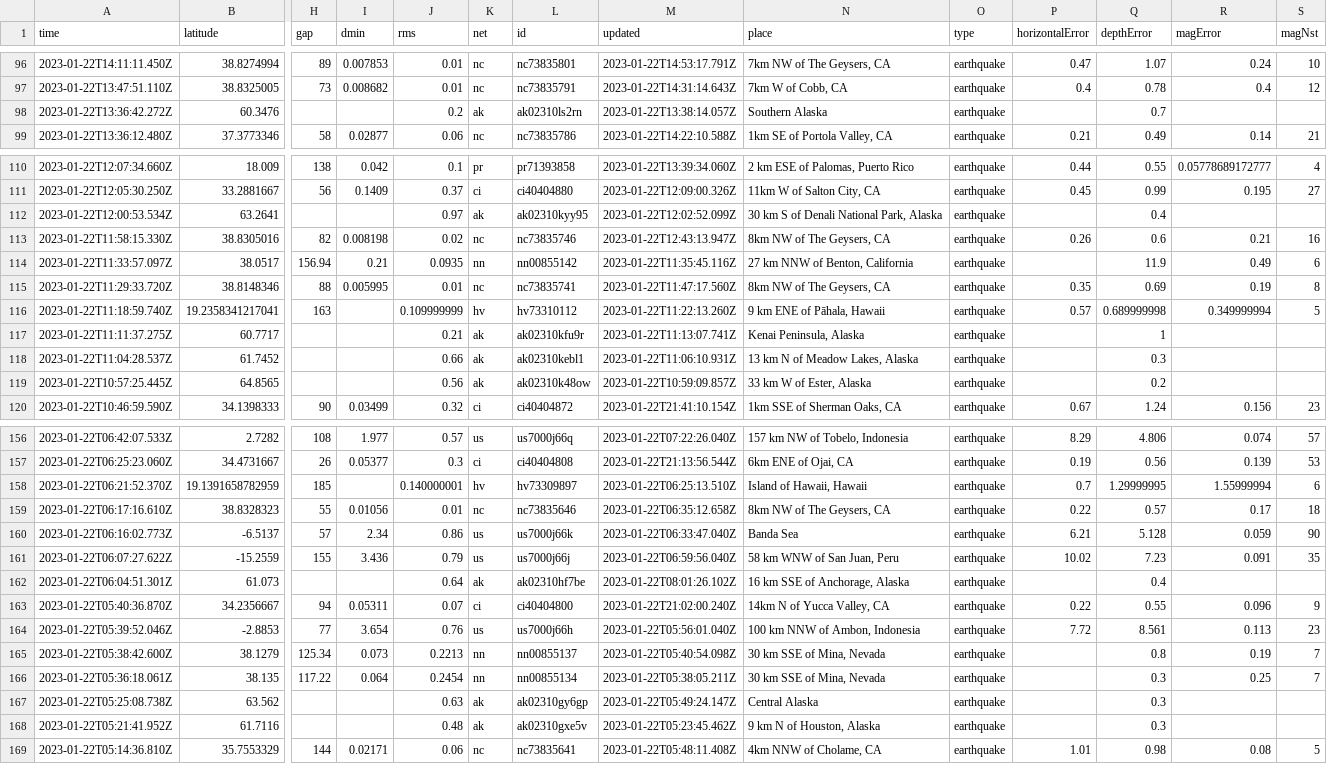
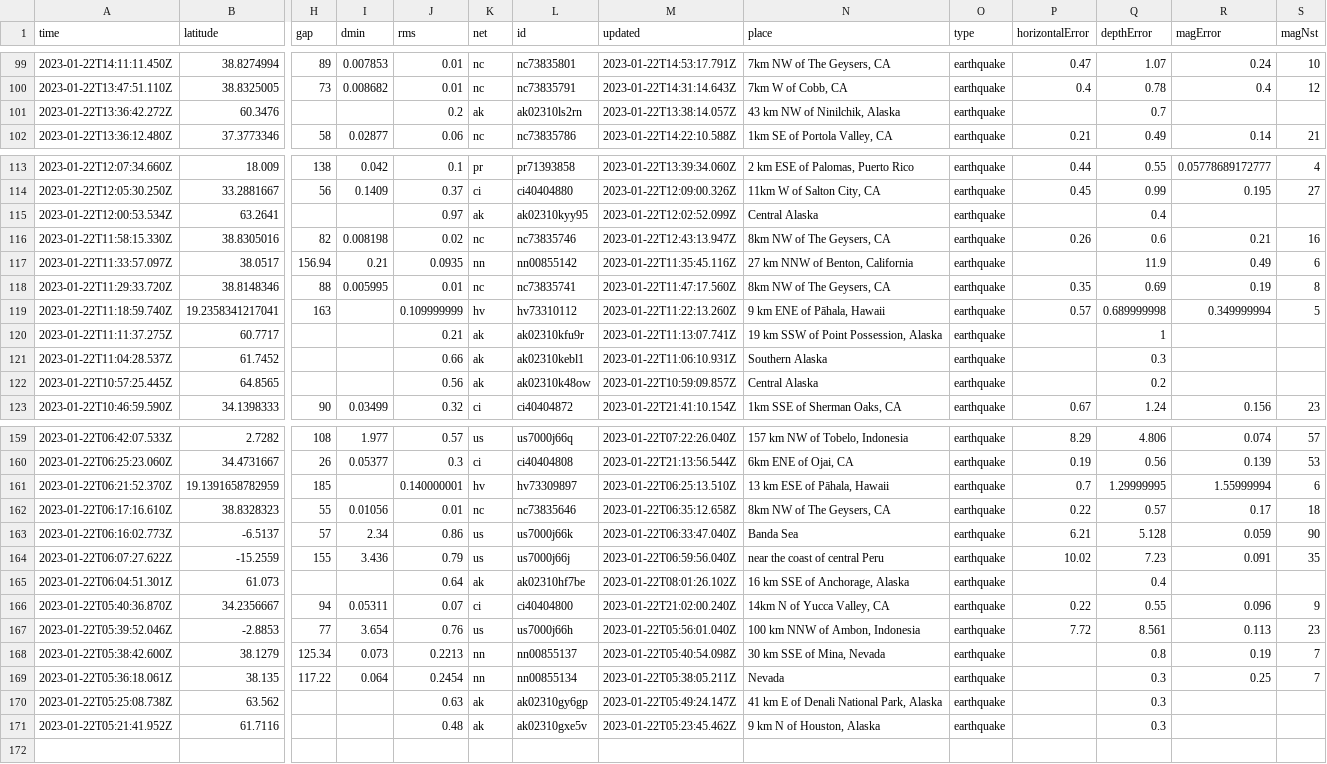
Before and after one commit to katielicari/nicar22-github-action, a CSV file: usgs_current.csv, drawn as a sheet; only a part is shown, gaps mark what is left out; removed rows and columns are numbered as before the commit, all else as after; rows hold the shown columns only; the diff covers the shown part only; the diff names each change by its address in the sheet, - before the commit and + after, or states it on an @@ line.

```diff
--- a/usgs_current.csv
+++ b/usgs_current.csv
-N101 (place): Southern Alaska
+N101 (place): 43 km NW of Ninilchik, Alaska
-N115 (place): 30 km S of Denali National Park, Alaska
+N115 (place): Central Alaska
-N120 (place): Kenai Peninsula, Alaska
+N120 (place): 19 km SSW of Point Possession, Alaska
-N121 (place): 13 km N of Meadow Lakes, Alaska
+N121 (place): Southern Alaska
-N122 (place): 33 km W of Ester, Alaska
+N122 (place): Central Alaska
-N161 (place): Island of Hawaii, Hawaii
+N161 (place): 13 km ESE of Pāhala, Hawaii
-N164 (place): 58 km WNW of San Juan, Peru
+N164 (place): near the coast of central Peru
-N169 (place): 30 km SSE of Mina, Nevada
+N169 (place): Nevada
-N170 (place): Central Alaska
+N170 (place): 41 km E of Denali National Park, Alaska
-row 169: 2023-01-22T05:14:36.810Z | 35.7553329 | 144 | 0.02171 | 0.06 | nc | nc73835641 | 2023-01-22T05:48:11.408Z | 4km NNW of Cholame, CA | earthquake | 1.01 | 0.98 | 0.08 | 5
```
Also changed, not shown: 3 added rows and 28 edited cells elsewhere in this file.
